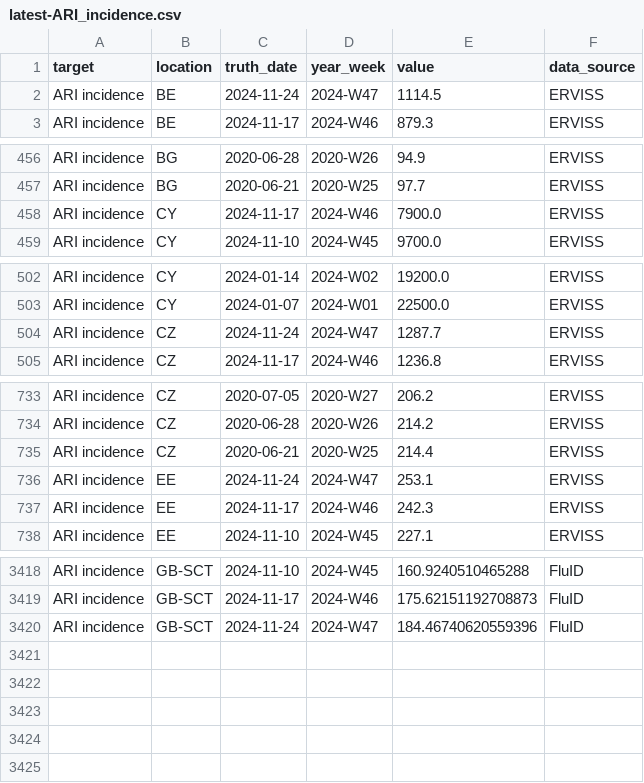
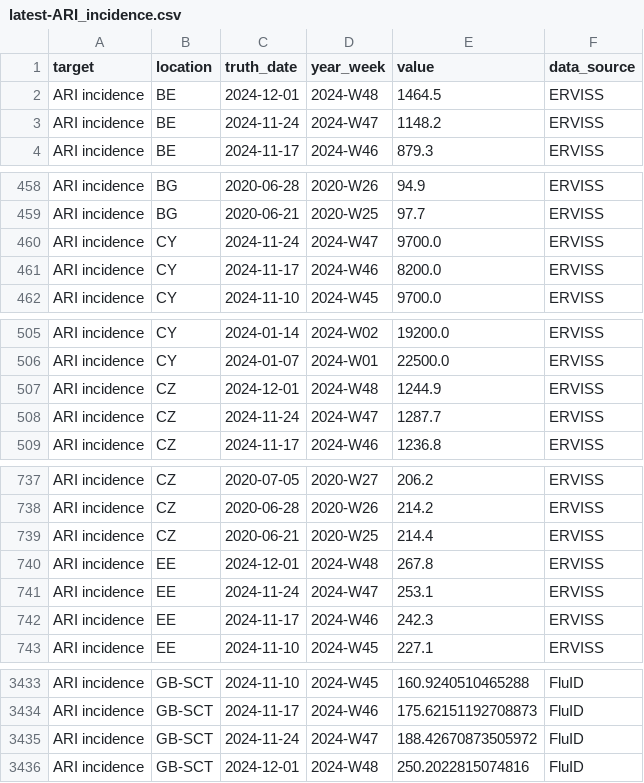
Before and after one commit to rhys-earl/Respicast, a CSV file: target-data/latest-ARI_incidence.csv, drawn as a sheet; only a part is shown, gaps mark what is left out; the diff covers the shown part only.

```diff
--- a/target-data/latest-ARI_incidence.csv
+++ b/target-data/latest-ARI_incidence.csv
@@ -1,3 +1,4 @@
 target,location,truth_date,year_week,value,data_source
-ARI incidence,BE,2024-11-24,2024-W47,1114.5,ERVISS
+ARI incidence,BE,2024-12-01,2024-W48,1464.5,ERVISS
+ARI incidence,BE,2024-11-24,2024-W47,1148.2,ERVISS
 ARI incidence,BE,2024-11-17,2024-W46,879.3,ERVISS
@@ -457,3 +459,4 @@ ARI incidence,BG,2020-06-28,2020-W26,94.9,ERVISS
 ARI incidence,BG,2020-06-21,2020-W25,97.7,ERVISS
-ARI incidence,CY,2024-11-17,2024-W46,7900.0,ERVISS
+ARI incidence,CY,2024-11-24,2024-W47,9700.0,ERVISS
+ARI incidence,CY,2024-11-17,2024-W46,8200.0,ERVISS
 ARI incidence,CY,2024-11-10,2024-W45,9700.0,ERVISS
@@ -503,2 +506,3 @@ ARI incidence,CY,2024-01-14,2024-W02,19200.0,ERVISS
 ARI incidence,CY,2024-01-07,2024-W01,22500.0,ERVISS
+ARI incidence,CZ,2024-12-01,2024-W48,1244.9,ERVISS
 ARI incidence,CZ,2024-11-24,2024-W47,1287.7,ERVISS
@@ -735,2 +739,3 @@ ARI incidence,CZ,2020-06-28,2020-W26,214.2,ERVISS
 ARI incidence,CZ,2020-06-21,2020-W25,214.4,ERVISS
+ARI incidence,EE,2024-12-01,2024-W48,267.8,ERVISS
 ARI incidence,EE,2024-11-24,2024-W47,253.1,ERVISS
@@ -3419,2 +3434,3 @@ ARI incidence,GB-SCT,2024-11-10,2024-W45,160.9240510465288,FluID
 ARI incidence,GB-SCT,2024-11-17,2024-W46,175.62151192708873,FluID
-ARI incidence,GB-SCT,2024-11-24,2024-W47,184.46740620559396,FluID
+ARI incidence,GB-SCT,2024-11-24,2024-W47,188.42670873505972,FluID
+ARI incidence,GB-SCT,2024-12-01,2024-W48,250.2022815074816,FluID
```
Also changed, not shown: 11 added rows and 14 edited cells elsewhere in this file, target-data/latest-ILI_incidence.csv.
